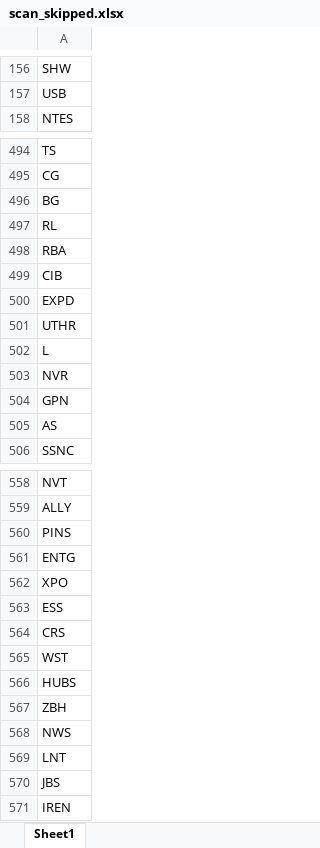
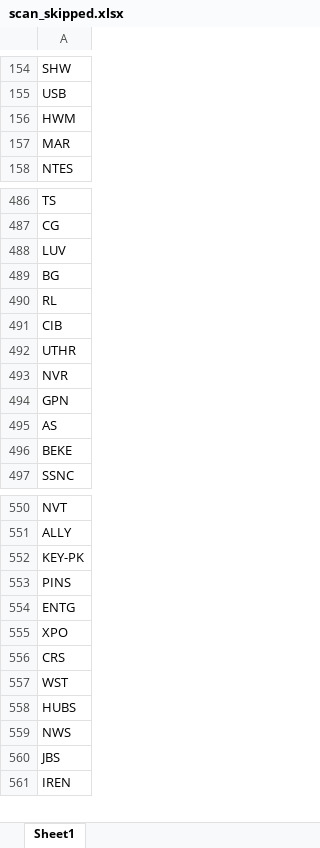
Before and after one commit to fbali10-ux/ABD_ikili_dip, an Excel workbook: scan_skipped.xlsx, sheet Sheet1, drawn as a sheet; only a part is shown, gaps mark what is left out; values as stored, in another font and other column widths than the file's, no borders; removed rows and columns are numbered as before the commit, all else as after; the diff covers the shown part only; the diff names each change by its address in the sheet, - before the commit and + after, or states it on an @@ line.

```diff
--- a/scan_skipped.xlsx (sheet Sheet1)
+++ b/scan_skipped.xlsx (sheet Sheet1)
+row 156: HWM
+row 157: MAR
+row 488: LUV
-row 498: RBA
-row 500: EXPD
-row 502: L
+row 496: BEKE
+row 552: KEY-PK
-row 563: ESS
-row 567: ZBH
-row 569: LNT
```
Also changed, not shown: 43 added rows, 38 removed rows and 2 edited cells elsewhere in this sheet, dip_yakalama_daily_120dip_rebound_sonuclar.xlsx, 1 other file.
